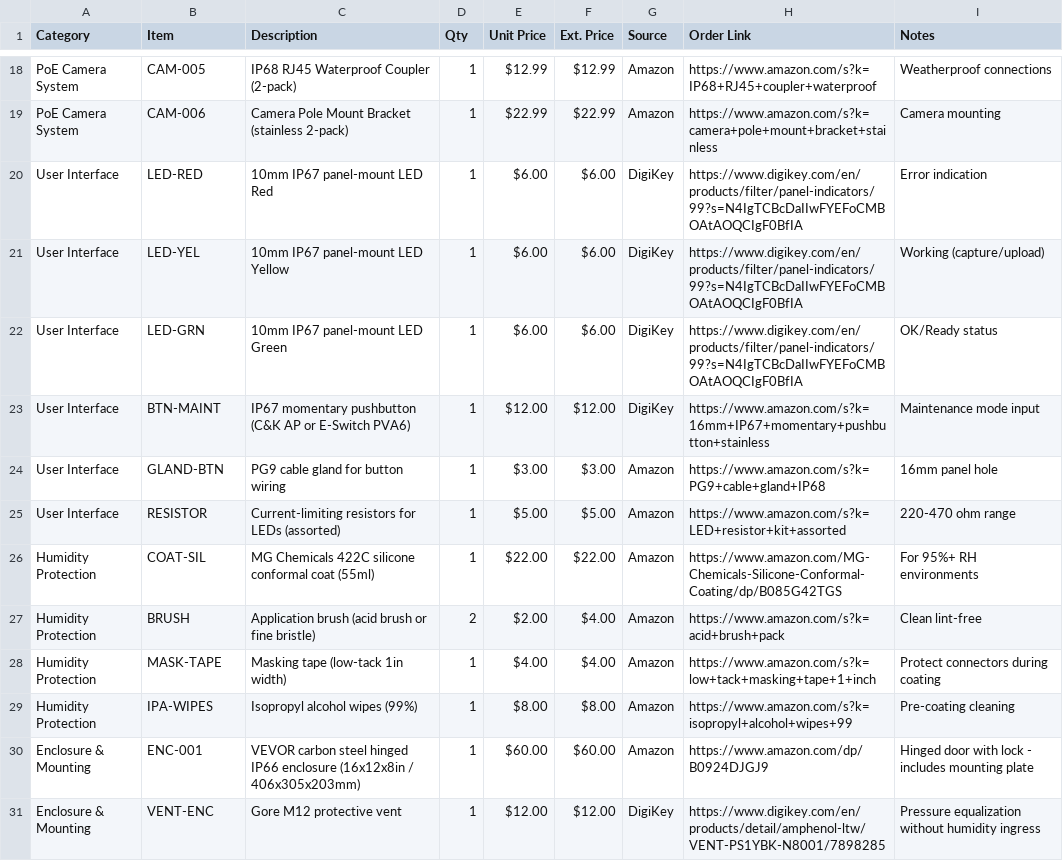
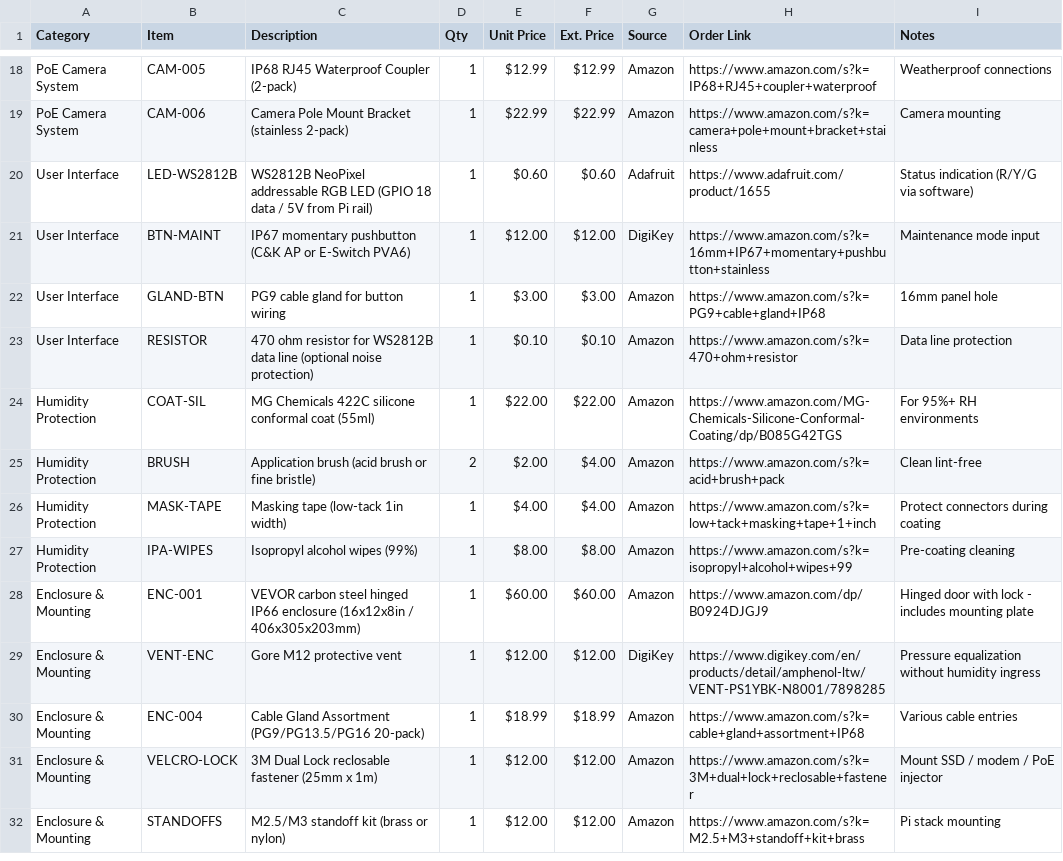
Before and after one commit to tom-jordan23/openrivercam, a CSV file: spring_2026_ID/BOM_Sukabumi.csv, drawn as a sheet; only a part is shown, gaps mark what is left out; the shorter side is filled out with more unchanged rows.

```diff
--- a/spring_2026_ID/BOM_Sukabumi.csv
+++ b/spring_2026_ID/BOM_Sukabumi.csv
@@ -19,8 +19,6 @@ PoE Camera System,CAM-005,IP68 RJ45 Waterproof Coupler (2-pack),1,$12.99,$12.99,
 PoE Camera System,CAM-006,Camera Pole Mount Bracket (stainless 2-pack),1,$22.99,$22.99,Amazon,https://www.amazon.com/s?k=camera+pole+mount+bracket+stainless,Camera mounting
-User Interface,LED-RED,10mm IP67 panel-mount LED Red,1,$6.00,$6.00,DigiKey,https://www.digikey.com/en/products/filter/panel-indicators/99?s=N4IgTCBcDaIIwFYEFoCMBOAtAOQCIgF0BfIA,Error indication
-User Interface,LED-YEL,10mm IP67 panel-mount LED Yellow,1,$6.00,$6.00,DigiKey,https://www.digikey.com/en/products/filter/panel-indicators/99?s=N4IgTCBcDaIIwFYEFoCMBOAtAOQCIgF0BfIA,Working (capture/upload)
-User Interface,LED-GRN,10mm IP67 panel-mount LED Green,1,$6.00,$6.00,DigiKey,https://www.digikey.com/en/products/filter/panel-indicators/99?s=N4IgTCBcDaIIwFYEFoCMBOAtAOQCIgF0BfIA,OK/Ready status
+User Interface,LED-WS2812B,WS2812B NeoPixel addressable RGB LED (GPIO 18 data / 5V from Pi rail),1,$0.60,$0.60,Adafruit,https://www.adafruit.com/product/1655,Status indication (R/Y/G via software)
 User Interface,BTN-MAINT,IP67 momentary pushbutton (C&K AP or E-Switch PVA6),1,$12.00,$12.00,DigiKey,https://www.amazon.com/s?k=16mm+IP67+momentary+pushbutton+stainless,Maintenance mode input
 User Interface,GLAND-BTN,PG9 cable gland for button wiring,1,$3.00,$3.00,Amazon,https://www.amazon.com/s?k=PG9+cable+gland+IP68,16mm panel hole
-User Interface,RESISTOR,Current-limiting resistors for LEDs (assorted),1,$5.00,$5.00,Amazon,https://www.amazon.com/s?k=LED+resistor+kit+assorted,220-470 ohm range
+User Interface,RESISTOR,470 ohm resistor for WS2812B data line (optional noise protection),1,$0.10,$0.10,Amazon,https://www.amazon.com/s?k=470+ohm+resistor,Data line protection
 Humidity Protection,COAT-SIL,MG Chemicals 422C silicone conformal coat (55ml),1,$22.00,$22.00,Amazon,https://www.amazon.com/MG-Chemicals-Silicone-Conformal-Coating/dp/B085G42TGS,For 95%+ RH environments
```
Also changed, not shown: spring_2026_ID/BOM_Jakarta.csv, spring_2026_ID/BOM_Spares.csv, 21 other files.
